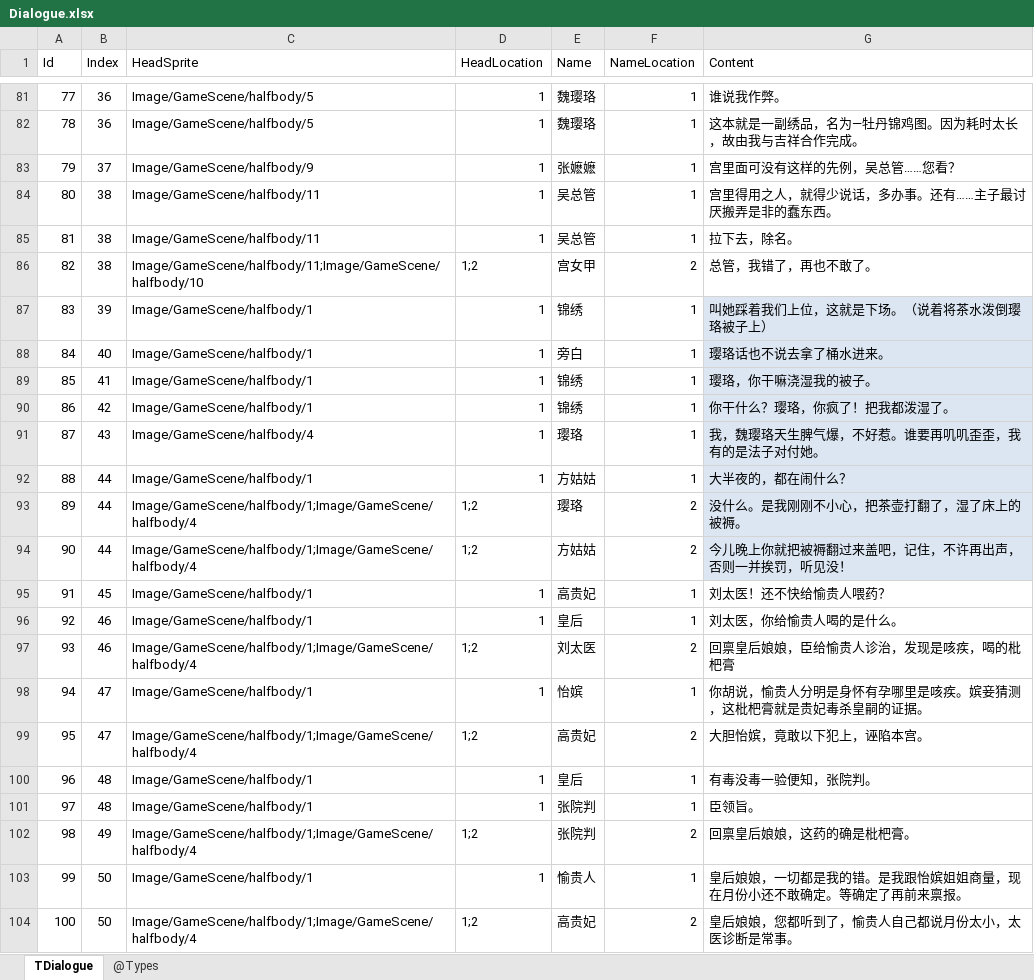
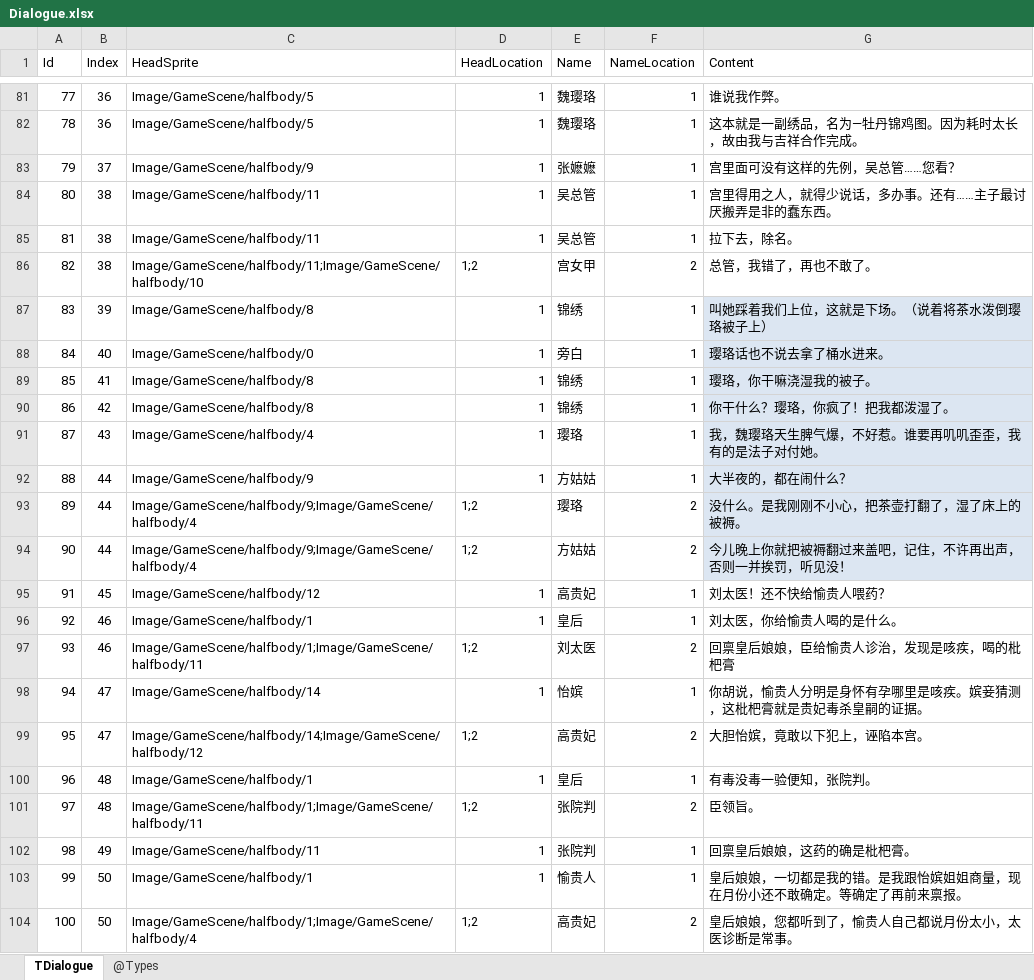
Before and after one commit to gaozhengshuang/familyfight, an Excel workbook: docs/excel/Dialogue.xlsx, sheet TDialogue, drawn as a sheet; only a part is shown, gaps mark what is left out; values as stored, in another font and other column widths than the file's, no borders; the diff names each change by its address in the sheet, - before the commit and + after, or states it on an @@ line.

Commit message:
表提交

```diff
--- a/docs/excel/Dialogue.xlsx (sheet TDialogue)
+++ b/docs/excel/Dialogue.xlsx (sheet TDialogue)
-C87 (HeadSprite): Image/GameScene/halfbody/1
+C87 (HeadSprite): Image/GameScene/halfbody/8
-C88 (HeadSprite): Image/GameScene/halfbody/1
+C88 (HeadSprite): Image/GameScene/halfbody/0
-C89:C90 (HeadSprite): Image/GameScene/halfbody/1
+C89:C90 (HeadSprite): Image/GameScene/halfbody/8
-C92 (HeadSprite): Image/GameScene/halfbody/1
+C92 (HeadSprite): Image/GameScene/halfbody/9
-C93:C94 (HeadSprite): Image/GameScene/halfbody/1;Image/GameScene/halfbody/4
+C93:C94 (HeadSprite): Image/GameScene/halfbody/9;Image/GameScene/halfbody/4
-C95 (HeadSprite): Image/GameScene/halfbody/1
+C95 (HeadSprite): Image/GameScene/halfbody/12
-C97 (HeadSprite): Image/GameScene/halfbody/1;Image/GameScene/halfbody/4
+C97 (HeadSprite): Image/GameScene/halfbody/1;Image/GameScene/halfbody/11
-C98 (HeadSprite): Image/GameScene/halfbody/1
+C98 (HeadSprite): Image/GameScene/halfbody/14
-C99 (HeadSprite): Image/GameScene/halfbody/1;Image/GameScene/halfbody/4
+C99 (HeadSprite): Image/GameScene/halfbody/14;Image/GameScene/halfbody/12
-C101 (HeadSprite): Image/GameScene/halfbody/1
+C101 (HeadSprite): Image/GameScene/halfbody/1;Image/GameScene/halfbody/11
-D101 (HeadLocation): 1
+D101 (HeadLocation): 1;2
-F101 (NameLocation): 1
+F101 (NameLocation): 2
-C102 (HeadSprite): Image/GameScene/halfbody/1;Image/GameScene/halfbody/4
+C102 (HeadSprite): Image/GameScene/halfbody/11
-D102 (HeadLocation): 1;2
+D102 (HeadLocation): 1
-F102 (NameLocation): 2
+F102 (NameLocation): 1
```
